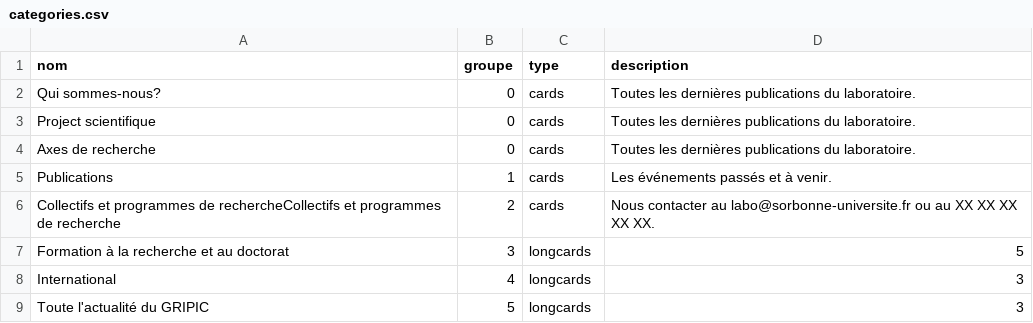
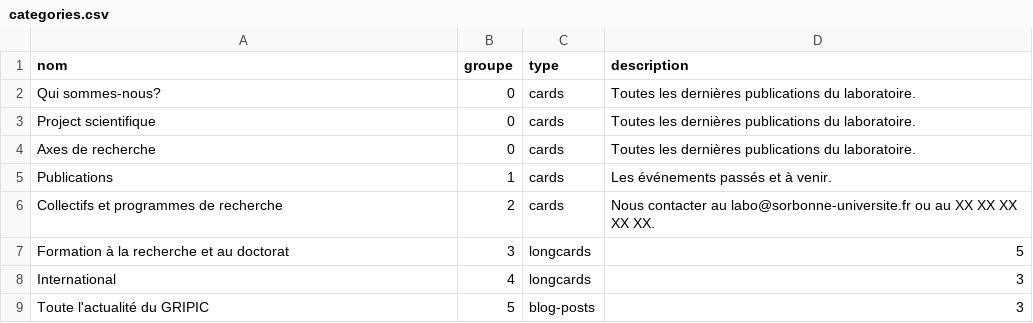
Before and after one commit to Gripic-sorbonne/gripic-sorbonne.github.io, a CSV file: scripts/inputs/categories.csv, drawn as a sheet.

```diff
--- a/scripts/inputs/categories.csv
+++ b/scripts/inputs/categories.csv
@@ -5,5 +5,5 @@ Axes de recherche;0;cards; Toutes les dernières publications du laboratoire.
 Publications;1;cards; Les événements passés et à venir.
-Collectifs et programmes de rechercheCollectifs et programmes de recherche;2;cards; Nous contacter au labo@sorbonne-universite.fr ou au XX XX XX XX XX.
+Collectifs et programmes de recherche;2;cards; Nous contacter au labo@sorbonne-universite.fr ou au XX XX XX XX XX.
 Formation à la recherche et au doctorat;3;longcards;"5"
 International;4;longcards;"3"
-Toute l'actualité du GRIPIC;5;longcards;3
+Toute l'actualité du GRIPIC;5;blog-posts;3
```
Also changed, not shown: 13 other files.
